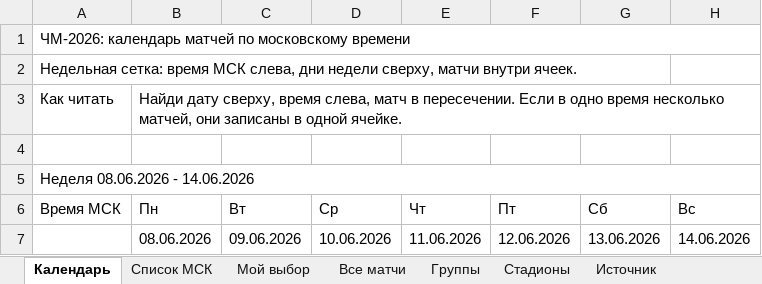
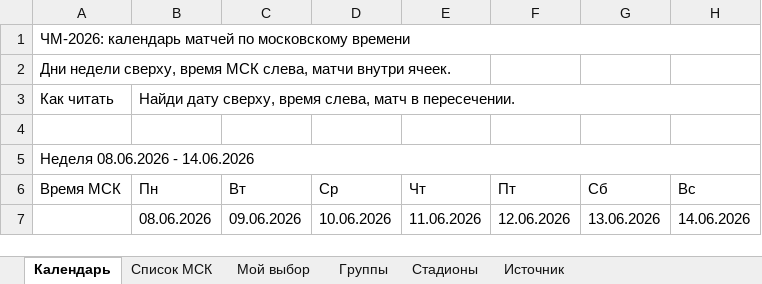
Before and after one commit to nonamelogin1234/Claude_Home, an Excel workbook: outputs/wc2026_calendar/calendar_chm_2026_msk.xlsx, sheet Календарь, drawn as a sheet; only a part is shown; values as stored, in another font and other column widths than the file's, no cell formats; the diff names each change by its address in the sheet, - before the commit and + after, or states it on an @@ line.

```diff
--- a/outputs/wc2026_calendar/calendar_chm_2026_msk.xlsx (sheet Календарь)
+++ b/outputs/wc2026_calendar/calendar_chm_2026_msk.xlsx (sheet Календарь)
-sheet tab: Все матчи
-A2: Недельная сетка: время МСК слева, дни недели сверху, матчи внутри…
+A2: Дни недели сверху, время МСК слева, матчи внутри…
-B3: …в пересечении. Если в одно время несколько матчей, они записаны в одной ячейке.
+B3: …в пересечении.
```
Also changed, not shown: sheet Список МСК, sheet Группы, sheet Стадионы, sheet Мой выбор, sheet Источник, cell formats, charts or pictures, 1 other file.
